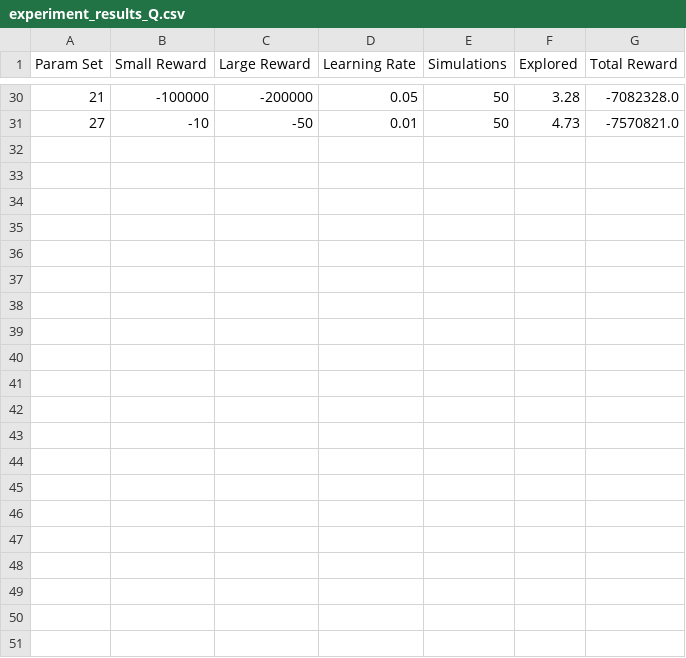
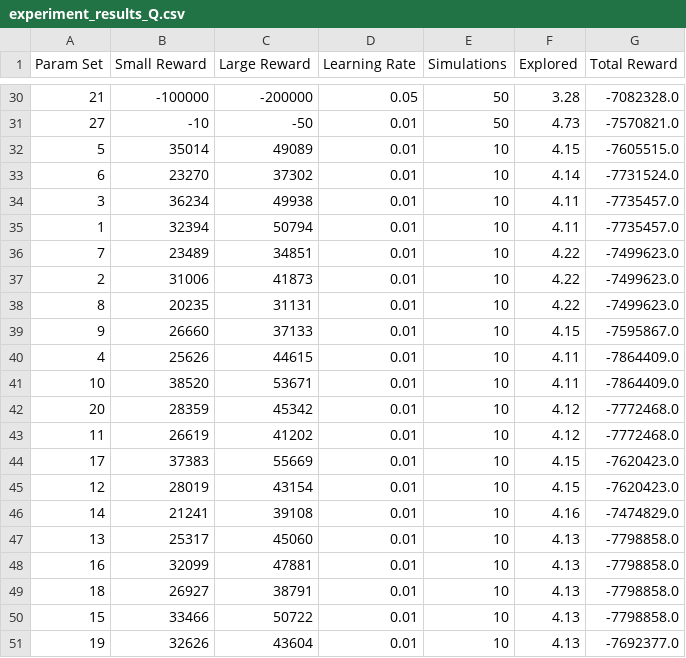
Before and after one commit to PlanetPhilip/Project-RL, a CSV file: Results/experiment_results_Q.csv, drawn as a sheet; only a part is shown, gaps mark what is left out.

```diff
--- a/Results/experiment_results_Q.csv
+++ b/Results/experiment_results_Q.csv
@@ -31 +31,21 @@ Param Set,Small Reward,Large Reward,Learning Rate,Simulations,Explored,Total Rew
 27,-10,-50,0.01,50,4.73,-7570821.0
+5,35014,49089,0.01,10,4.15,-7605515.0
+6,23270,37302,0.01,10,4.14,-7731524.0
+3,36234,49938,0.01,10,4.11,-7735457.0
+1,32394,50794,0.01,10,4.11,-7735457.0
+7,23489,34851,0.01,10,4.22,-7499623.0
+2,31006,41873,0.01,10,4.22,-7499623.0
+8,20235,31131,0.01,10,4.22,-7499623.0
+9,26660,37133,0.01,10,4.15,-7595867.0
+4,25626,44615,0.01,10,4.11,-7864409.0
+10,38520,53671,0.01,10,4.11,-7864409.0
+20,28359,45342,0.01,10,4.12,-7772468.0
+11,26619,41202,0.01,10,4.12,-7772468.0
+17,37383,55669,0.01,10,4.15,-7620423.0
+12,28019,43154,0.01,10,4.15,-7620423.0
+14,21241,39108,0.01,10,4.16,-7474829.0
+13,25317,45060,0.01,10,4.13,-7798858.0
+16,32099,47881,0.01,10,4.13,-7798858.0
+18,26927,38791,0.01,10,4.13,-7798858.0
+15,33466,50722,0.01,10,4.13,-7798858.0
+19,32626,43604,0.01,10,4.13,-7692377.0
```
Also changed, not shown: 4 other files.
